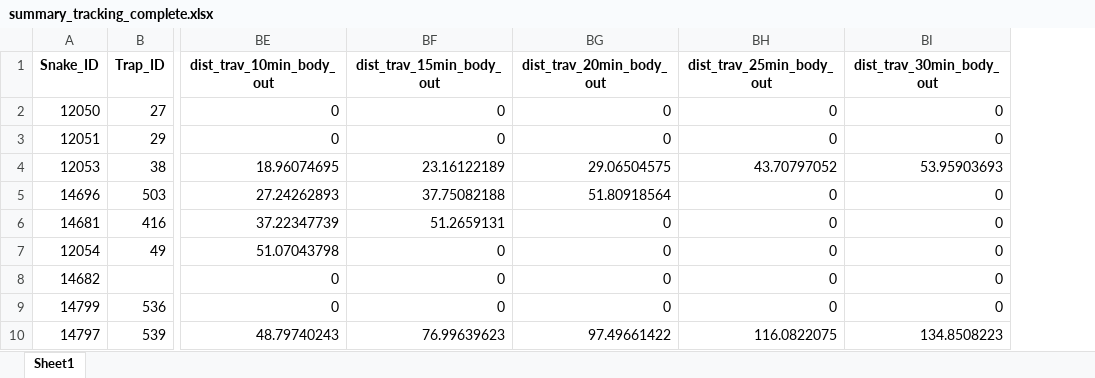
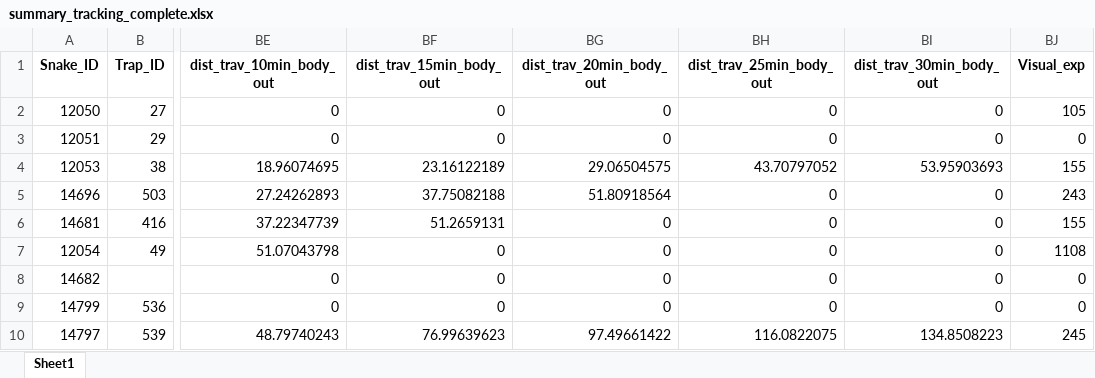
Before and after one commit to marcvez/Snake_tracking, an Excel workbook: summary_tracking_complete.xlsx, sheet Sheet1, drawn as a sheet; only a part is shown, gaps mark what is left out; values as stored, in another font and other column widths than the file's, no borders; the diff names each change by its address in the sheet, - before the commit and + after, or states it on an @@ line.

Commit message:
Censored data analysis (linear and GLM) + updated plots

```diff
--- a/summary_tracking_complete.xlsx (sheet Sheet1)
+++ b/summary_tracking_complete.xlsx (sheet Sheet1)
+column BJ (Visual_exp), rows 2-10: 105 | 0 | 155 | 243 | 155 | 1108 | 0 | 0 | 245
```
Also changed, not shown: 1 other file.
